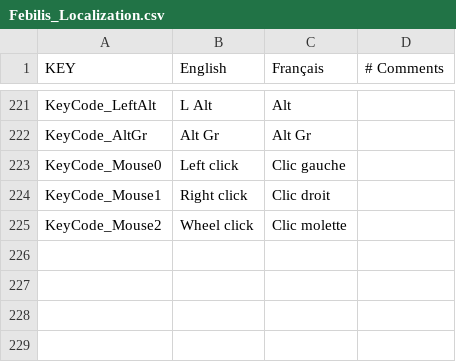
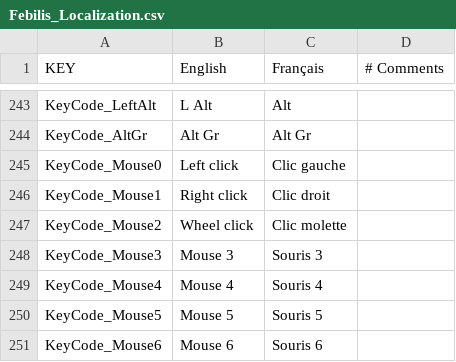
Before and after one commit to sixrobin/Febilis, a CSV file: SOURCES/TEMPLAR/Assets/Resources/Localization/Febilis_Localization.csv, drawn as a sheet; only a part is shown, gaps mark what is left out; the diff covers the shown part only; the diff names each change by its address in the sheet, - before the commit and + after, or states it on an @@ line.

```diff
--- a/SOURCES/TEMPLAR/Assets/Resources/Localization/Febilis_Localization.csv
+++ b/SOURCES/TEMPLAR/Assets/Resources/Localization/Febilis_Localization.csv
+row 248: KeyCode_Mouse3 | Mouse 3 | Souris 3
+row 249: KeyCode_Mouse4 | Mouse 4 | Souris 4
+row 250: KeyCode_Mouse5 | Mouse 5 | Souris 5
+row 251: KeyCode_Mouse6 | Mouse 6 | Souris 6
```
Also changed, not shown: 22 added rows elsewhere in this file, 9 other files.
